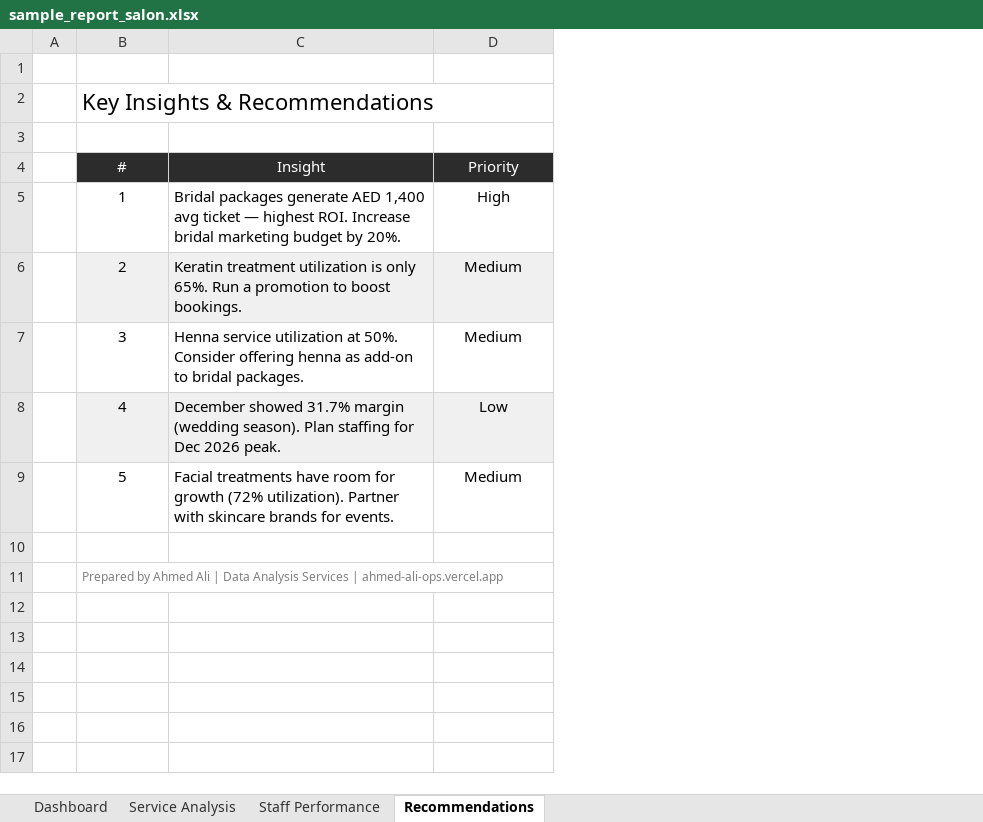
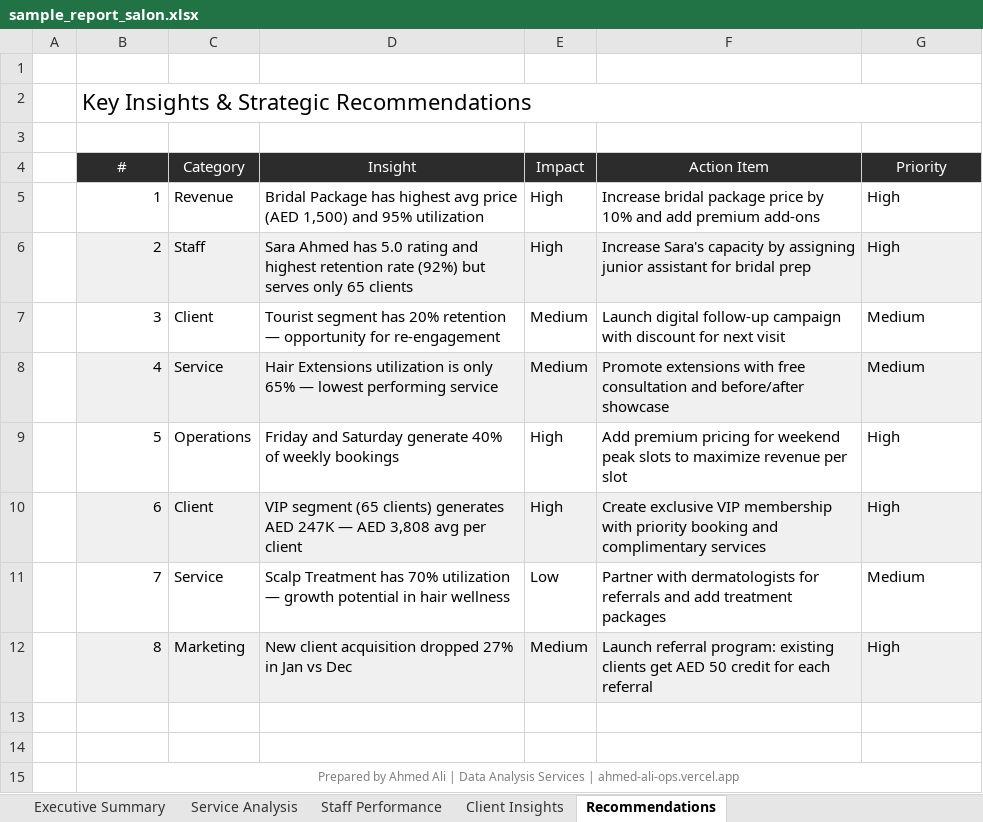
Before and after one commit to Real-Emperor/Real-Estate-Emperor, an Excel workbook: download/sample_report_salon.xlsx, sheet Recommendations, drawn as a sheet; values as stored, in another font and other column widths than the file's, no borders; conditional formats not drawn; addresses are those after the commit; the diff names each change by its address in the sheet, - before the commit and + after, or states it on an @@ line.

```diff
--- a/download/sample_report_salon.xlsx (sheet Recommendations)
+++ b/download/sample_report_salon.xlsx (sheet Recommendations)
-sheet tab: Dashboard
+sheet tab: Executive Summary
+sheet tab: Client Insights
+column C (Category), rows 5-9: Revenue | Staff | Client | Service | Operations
+column E (Impact), rows 5-9: High | High | Medium | Medium | High
+column F (Action Item), rows 5-9: Increase bridal package price by 10% and add premium add-ons | Increase Sara's capacity by assigning junior assistant for bridal prep | Launch digital follow-up campaign with discount for next visit | Promote extensions with free consultation and before/after showcase | Add premium pricing for weekend peak slots to maximize revenue per slot
-B2 (#): Key Insights & Recommendations
+B2 (#): Key Insights & Strategic Recommendations
-B5:B9 alignment: center
+B5:B9 alignment: right
-D5 (Insight): Bridal packages generate AED 1,400 avg ticket — highest ROI. Increase bridal marketing budget by 20%.
+D5 (Insight): Bridal Package has highest avg price (AED 1,500) and 95% utilization
-G5:G9 alignment: center
+G5:G9 alignment: left
-D6 (Insight): Keratin treatment utilization is only 65%. Run a promotion to boost bookings.
+D6 (Insight): Sara Ahmed has 5.0 rating and highest retention rate (92%) but serves only 65 clients
-G6 (Priority): Medium
+G6 (Priority): High
-D7 (Insight): Henna service utilization at 50%. Consider offering henna as add-on to bridal packages.
+D7 (Insight): Tourist segment has 20% retention — opportunity for re-engagement
-D8 (Insight): December showed 31.7% margin (wedding season). Plan staffing for Dec 2026 peak.
+D8 (Insight): Hair Extensions utilization is only 65% — lowest performing service
-G8 (Priority): Low
+G8 (Priority): Medium
-D9 (Insight): Facial treatments have room for growth (72% utilization). Partner with skincare brands for events.
+D9 (Insight): Friday and Saturday generate 40% of weekly bookings
-G9 (Priority): Medium
+G9 (Priority): High
+row 10:  | 6 | Client | VIP segment (65 clients) generates AED 247K — AED 3,808 avg per client | High | Create exclusive VIP membership with priority booking and complimentary services | High
+row 11:  | 7 | Service | Scalp Treatment has 70% utilization — growth potential in hair wellness | Low | Partner with dermatologists for referrals and add treatment packages | Medium
+row 12:  | 8 | Marketing | New client acquisition dropped 27% in Jan vs Dec | Medium | Launch referral program: existing clients get AED 50 credit for each referral | High
+row 13: (empty)
-B15 alignment: left
+B15 alignment: center
```
Also changed, not shown: sheet Staff Performance, sheet Service Analysis, sheet Executive Summary, charts or pictures, download/sample_report_grocery.xlsx, download/sample_report_restaurant.xlsx, 11 other files.
